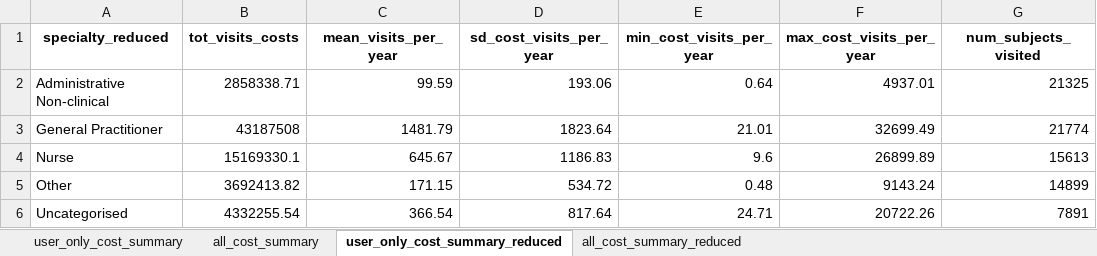
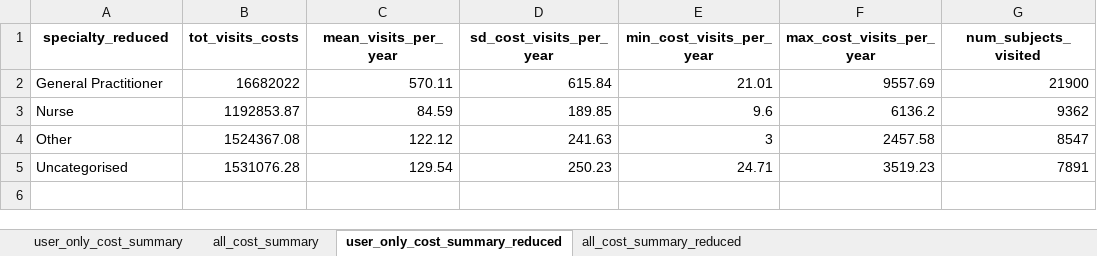
Before and after one commit to HEOR-NDORMS/OMOP-Validation-Study, an Excel workbook: OMOP Analysis/Results/Output_costs_OMOP.xlsx, sheet user_only_cost_summary_reduced, drawn as a sheet; values as stored, in another font and other column widths than the file's, no borders; removed rows and columns are numbered as before the commit, all else as after; the diff names each change by its address in the sheet, - before the commit and + after, or states it on an @@ line.

```diff
--- a/OMOP Analysis/Results/Output_costs_OMOP.xlsx (sheet user_only_cost_summary_reduced)
+++ b/OMOP Analysis/Results/Output_costs_OMOP.xlsx (sheet user_only_cost_summary_reduced)
-row 2: Administrative Non-clinical | 2858338.71 | 99.59 | 193.06 | 0.64 | 4937.01 | 21325
-B2 (tot_visits_costs): 43187508
+B2 (tot_visits_costs): 16682022
-C2 (mean_visits_per_year): 1481.79
+C2 (mean_visits_per_year): 570.11
-D2 (sd_cost_visits_per_year): 1823.64
+D2 (sd_cost_visits_per_year): 615.84
-F2 (max_cost_visits_per_year): 32699.49
+F2 (max_cost_visits_per_year): 9557.69
-G2 (num_subjects_visited): 21774
+G2 (num_subjects_visited): 21900
-B3 (tot_visits_costs): 15169330.1
+B3 (tot_visits_costs): 1192853.87
-C3 (mean_visits_per_year): 645.67
+C3 (mean_visits_per_year): 84.59
-D3 (sd_cost_visits_per_year): 1186.83
+D3 (sd_cost_visits_per_year): 189.85
-F3 (max_cost_visits_per_year): 26899.89
+F3 (max_cost_visits_per_year): 6136.2
-G3 (num_subjects_visited): 15613
+G3 (num_subjects_visited): 9362
-B4 (tot_visits_costs): 3692413.82
+B4 (tot_visits_costs): 1524367.08
-C4 (mean_visits_per_year): 171.15
+C4 (mean_visits_per_year): 122.12
-D4 (sd_cost_visits_per_year): 534.72
+D4 (sd_cost_visits_per_year): 241.63
-E4 (min_cost_visits_per_year): 0.48
+E4 (min_cost_visits_per_year): 3
-F4 (max_cost_visits_per_year): 9143.24
+F4 (max_cost_visits_per_year): 2457.58
-G4 (num_subjects_visited): 14899
+G4 (num_subjects_visited): 8547
-B5 (tot_visits_costs): 4332255.54
+B5 (tot_visits_costs): 1531076.28
-C5 (mean_visits_per_year): 366.54
+C5 (mean_visits_per_year): 129.54
-D5 (sd_cost_visits_per_year): 817.64
+D5 (sd_cost_visits_per_year): 250.23
-F5 (max_cost_visits_per_year): 20722.26
+F5 (max_cost_visits_per_year): 3519.23
```
Also changed, not shown: sheet all_cost_summary, sheet user_only_cost_summary, sheet all_cost_summary_reduced, OMOP Analysis/Results/Output_monthly_healthcare_roles-OMOP.xlsx, OMOP Analysis/Results/Output_overall_healthcare_roles-OMOP.xlsx, 10 other files.
